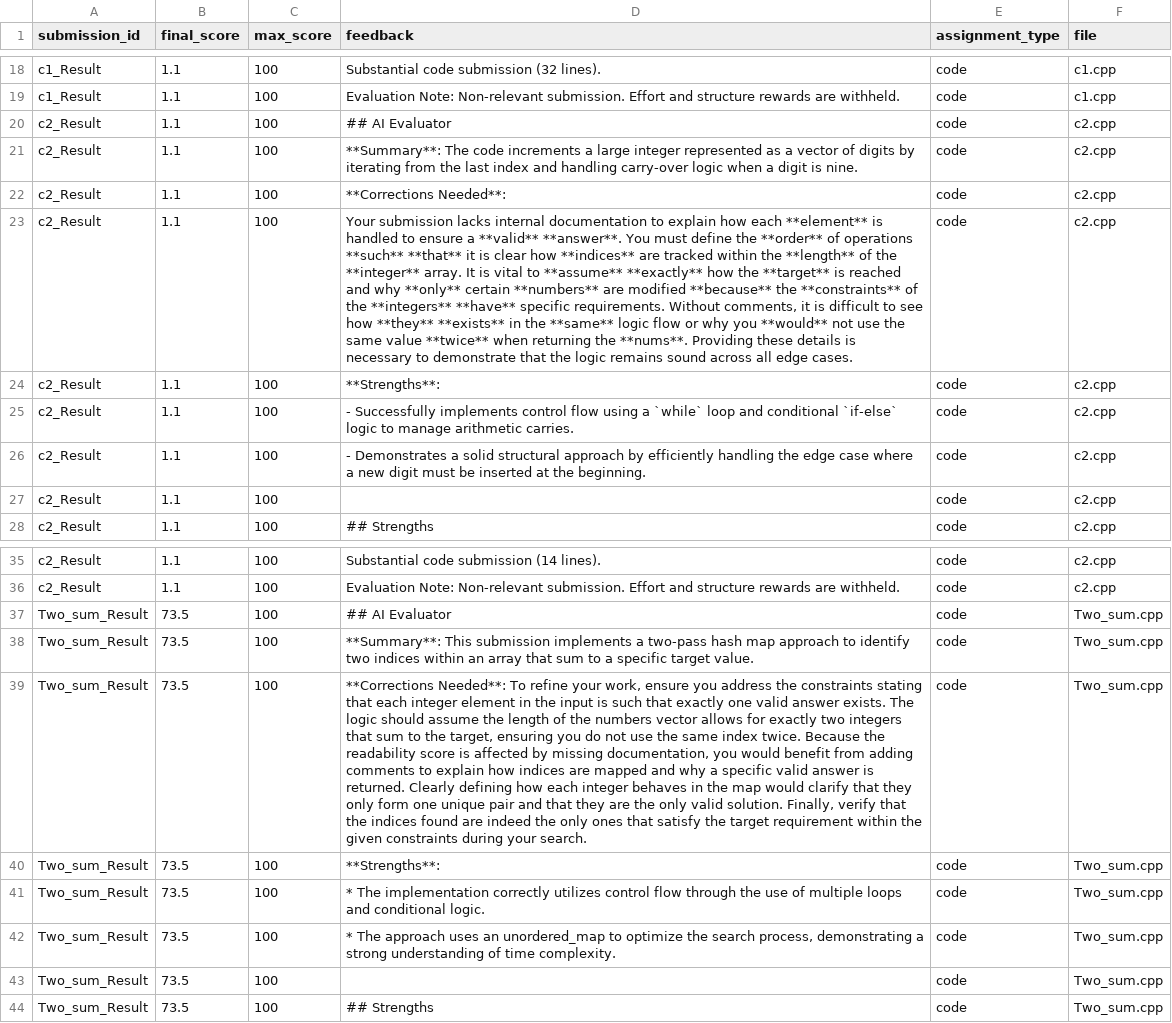
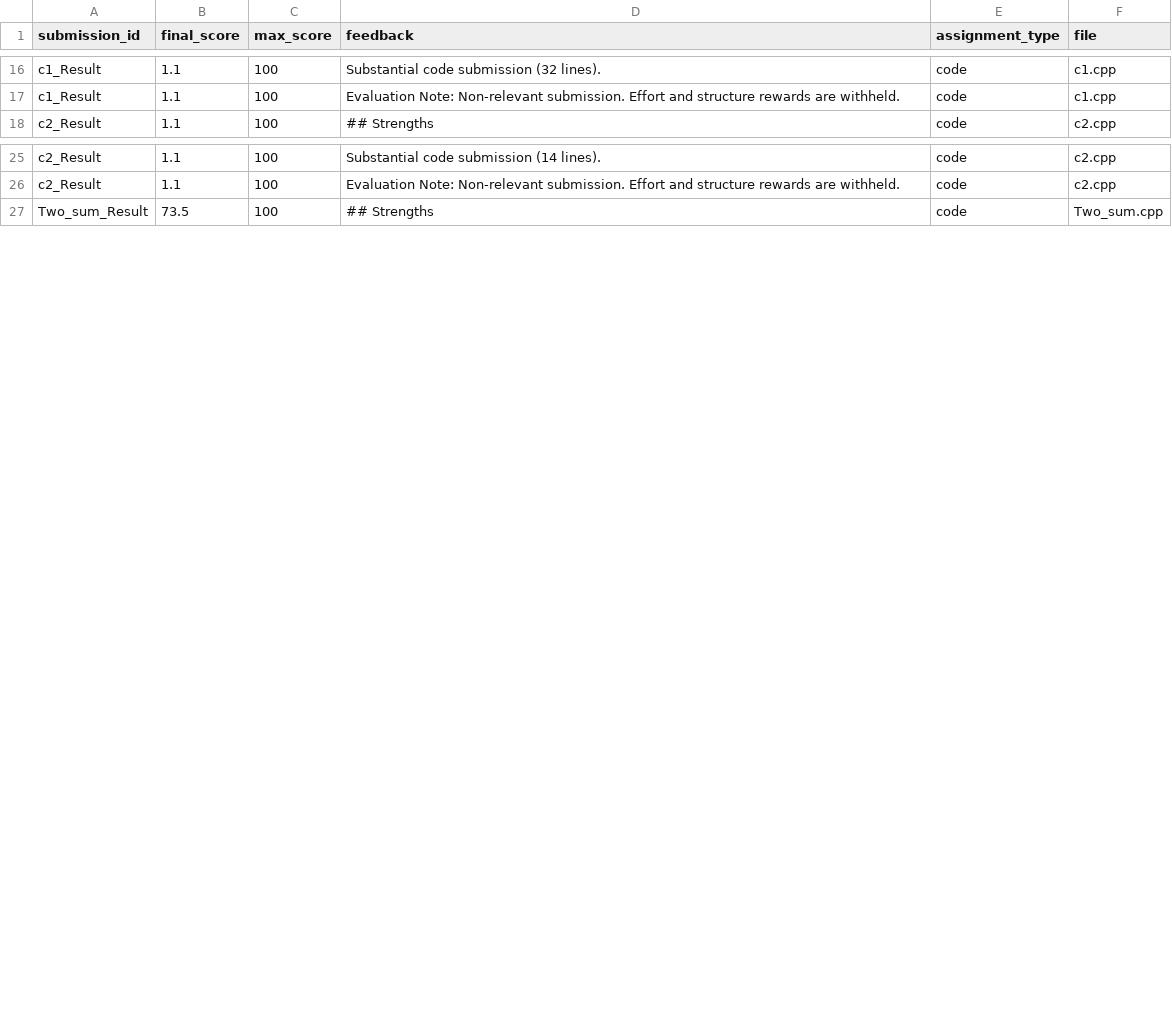
Before and after one commit to SasiRekhaSadanala/Evaluator, a CSV file: outputs/results_detailed.csv, drawn as a sheet; only a part is shown, gaps mark what is left out; the diff covers the shown part only; the diff names each change by its address in the sheet, - before the commit and + after, or states it on an @@ line.

Commit message:
feat: upgrade to gemini-2.0-flash and unify/streamline feedback

```diff
--- a/outputs/results_detailed.csv
+++ b/outputs/results_detailed.csv
-row 20: c2_Result | 1.1 | 100 | ## AI Evaluator | code | c2.cpp
-row 21: c2_Result | 1.1 | 100 | **Summary**: The code increments a large integer represented as a vector of digits by iterating from the last index and handling carry-over logic when a digit is nine. | code | c2.cpp
-row 22: c2_Result | 1.1 | 100 | **Corrections Needed**: | code | c2.cpp
-row 23: c2_Result | 1.1 | 100 | Your submission lacks internal documentation to explain how each **element** is handled to ensure a **valid** **answer**. You must define the **order** of operations **such** **that** it is clear how **indices** are tracked within the **length** of the **integer** array. It is vital to **assume** **exactly** how the **target** is reached and why **only** certain **numbers** are modified **because** the **constraints** of the **integers** **have** specific requirements. Without comments, it is difficult to see how **they** **exists** in the **same** logic flow or why you **would** not use the same value **twice** when returning the **nums**. Providing these details is necessary to demonstrate that the logic remains sound across all edge cases. | code | c2.cpp
-row 24: c2_Result | 1.1 | 100 | **Strengths**: | code | c2.cpp
-row 25: c2_Result | 1.1 | 100 | - Successfully implements control flow using a `while` loop and conditional `if-else` logic to manage arithmetic carries. | code | c2.cpp
-row 26: c2_Result | 1.1 | 100 | - Demonstrates a solid structural approach by efficiently handling the edge case where a new digit must be inserted at the beginning. | code | c2.cpp
-row 27: c2_Result | 1.1 | 100 |  | code | c2.cpp
-row 37: Two_sum_Result | 73.5 | 100 | ## AI Evaluator | code | Two_sum.cpp
-row 38: Two_sum_Result | 73.5 | 100 | **Summary**: This submission implements a two-pass hash map approach to identify two indices within an array that sum to a specific target value. | code | Two_sum.cpp
-row 39: Two_sum_Result | 73.5 | 100 | **Corrections Needed**: To refine your work, ensure you address the constraints stating that each integer element in the input is such that exactly one valid answer exists. The logic should assume the length of the numbers vector allows for exactly two integers that sum to the target, ensuring you do not use the same index twice. Because the readability score is affected by missing documentation, you would benefit from adding comments to explain how indices are mapped and why a specific valid answer is returned. Clearly defining how each integer behaves in the map would clarify that they only form one unique pair and that they are the only valid solution. Finally, verify that the indices found are indeed the only ones that satisfy the target requirement within the given constraints during your search. | code | Two_sum.cpp
-row 40: Two_sum_Result | 73.5 | 100 | **Strengths**: | code | Two_sum.cpp
-row 41: Two_sum_Result | 73.5 | 100 | * The implementation correctly utilizes control flow through the use of multiple loops and conditional logic. | code | Two_sum.cpp
-row 42: Two_sum_Result | 73.5 | 100 | * The approach uses an unordered_map to optimize the search process, demonstrating a strong understanding of time complexity. | code | Two_sum.cpp
-row 43: Two_sum_Result | 73.5 | 100 |  | code | Two_sum.cpp
```
Also changed, not shown: 2 removed rows and 4 edited cells elsewhere in this file, outputs/results.csv, 5 other files.
